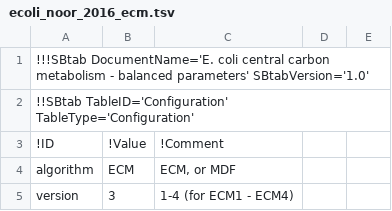
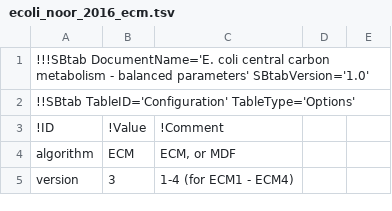
Before and after one commit to liebermeister/sbtab-toolkit, a TSV file: sbtab-toolkit-subformats/enzyme-cost-minimization/equilibrator-example/ecoli_noor_2016_ecm.tsv, drawn as a sheet; only a part is shown.

```diff
--- a/sbtab-toolkit-subformats/enzyme-cost-minimization/equilibrator-example/ecoli_noor_2016_ecm.tsv
+++ b/sbtab-toolkit-subformats/enzyme-cost-minimization/equilibrator-example/ecoli_noor_2016_ecm.tsv
@@ -1,3 +1,3 @@
 !!!SBtab DocumentName='E. coli central carbon metabolism - balanced parameters' SBtabVersion='1.0'				
-!!SBtab TableID='Configuration' TableType='Configuration'				
+!!SBtab TableID='Configuration' TableType='Options'				
 !ID	!Value	!Comment		
```
Also changed, not shown: sbtab-toolkit-subformats/parameter-balancing/teusink/teusink_data.tsv, sbtab-toolkit-subformats/parameter-balancing/teusink/teusink_result.tsv, 1 other file.
